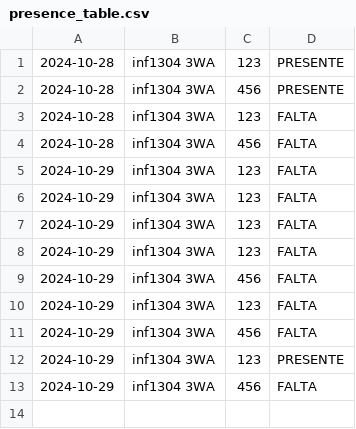
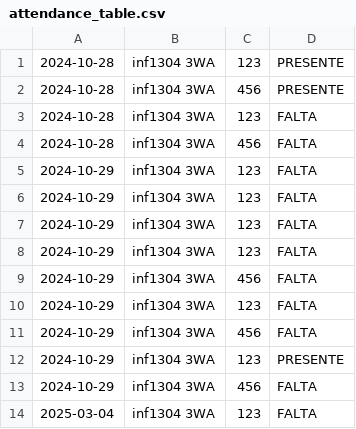
Before and after one commit to ricleta/SmartClassroom, a CSV file: data/attendance_table.csv (was data/presence_table.csv), drawn as a sheet; the diff names each change by its address in the sheet, - before the commit and + after, or states it on an @@ line.

```diff
--- a/data/presence_table.csv
+++ b/data/attendance_table.csv
+row 14: 2025-03-04 | inf1304 3WA | 123 | FALTA
```
Also changed, not shown: data/attendance_log.csv, data/groups_log.csv, 7 other files.
